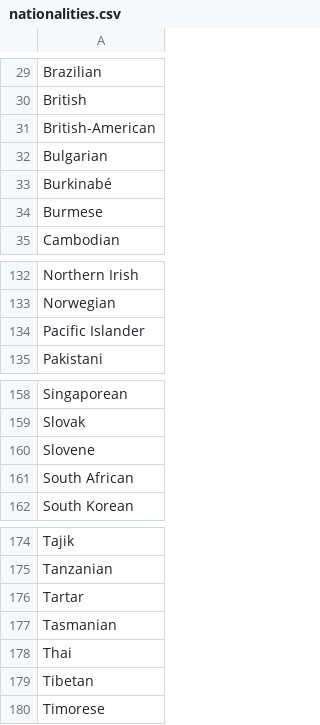
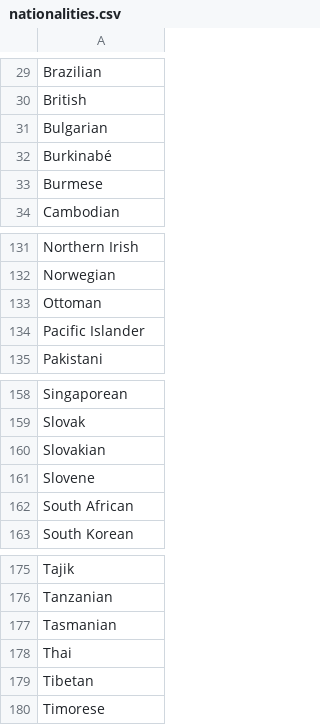
Before and after one commit to NYPL/pic-data, a CSV file: csv/nationalities.csv, drawn as a sheet; only a part is shown, gaps mark what is left out.

```diff
--- a/csv/nationalities.csv
+++ b/csv/nationalities.csv
@@ -30,3 +30,2 @@ Brazilian
 British
-British-American
 Bulgarian
@@ -133,2 +132,3 @@ Northern Irish
 Norwegian
+Ottoman
 Pacific Islander
@@ -159,2 +159,3 @@ Singaporean
 Slovak
+Slovakian
 Slovene
@@ -175,3 +176,2 @@ Tajik
 Tanzanian
-Tartar
 Tasmanian
```
Also changed, not shown: csv/format.csv, csv/process.csv, 4 other files.
